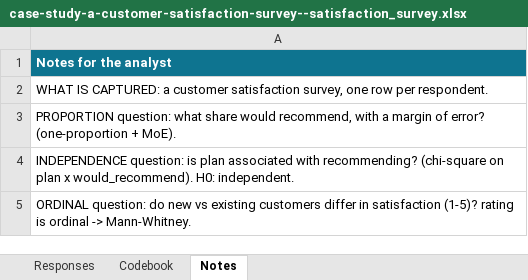
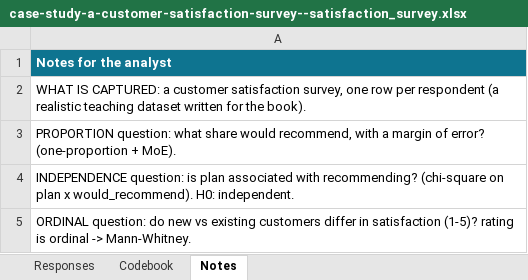
Before and after one commit to johnfisher-ai/Statistics-Data-Science-AI-Visual-Book, an Excel workbook: data/case-study-a-customer-satisfaction-survey--satisfaction_survey.xlsx, sheet Notes, drawn as a sheet; values as stored, in another font and other column widths than the file's, no borders; the diff names each change by its address in the sheet, - before the commit and + after, or states it on an @@ line.

```diff
--- a/data/case-study-a-customer-satisfaction-survey--satisfaction_survey.xlsx (sheet Notes)
+++ b/data/case-study-a-customer-satisfaction-survey--satisfaction_survey.xlsx (sheet Notes)
-A2: …row per respondent.
+A2: …row per respondent (a realistic teaching dataset written for the book).
```
Also changed, not shown: 3 other files.
